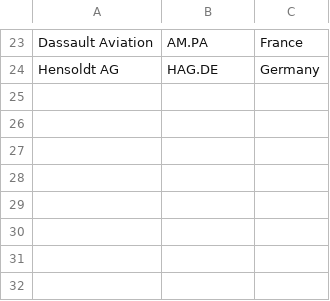
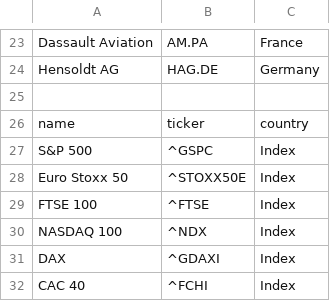
Before and after one commit to EthanButton/StingerDefence, a CSV file: data/defense_companies.csv, drawn as a sheet; only a part is shown, gaps mark what is left out; the diff names each change by its address in the sheet, - before the commit and + after, or states it on an @@ line.

Commit message:
Update defense_companies.csv

```diff
--- a/data/defense_companies.csv
+++ b/data/defense_companies.csv
+row 25: (empty)
+row 26: name | ticker | country
+row 27: S&P 500 | ^GSPC | Index
+row 28: Euro Stoxx 50 | ^STOXX50E | Index
+row 29: FTSE 100 | ^FTSE | Index
+row 30: NASDAQ 100 | ^NDX | Index
+row 31: DAX | ^GDAXI | Index
+row 32: CAC 40 | ^FCHI | Index
```
